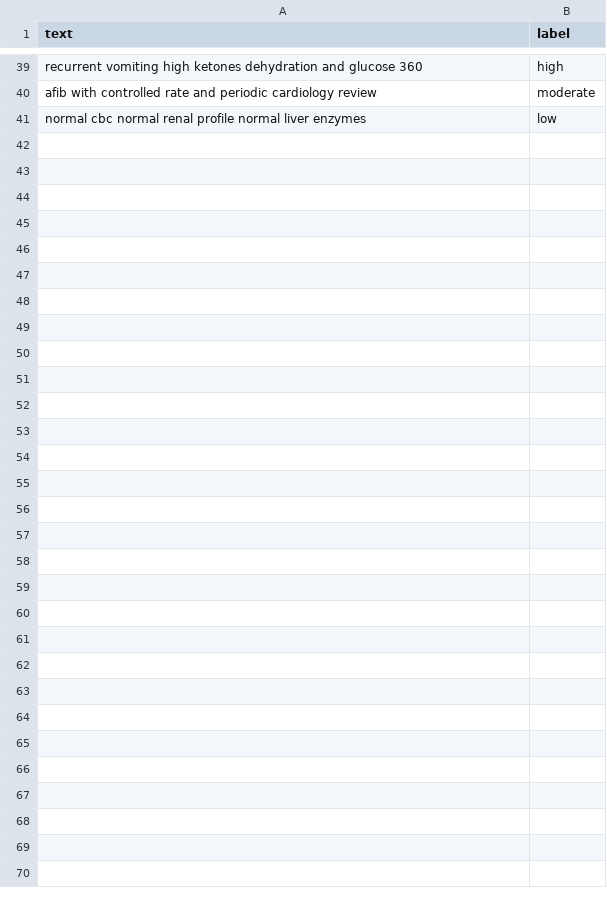
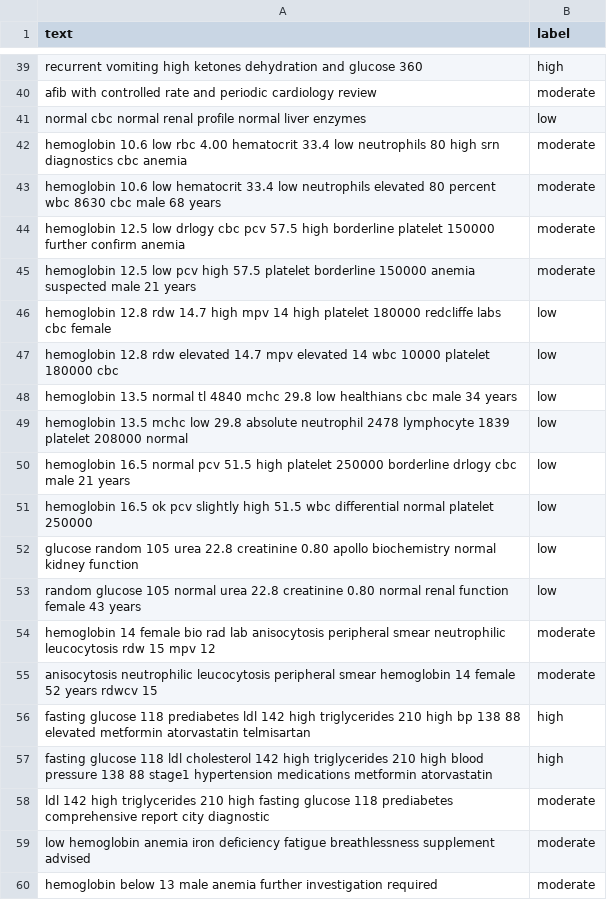
Before and after one commit to akshithnallaginnela/SatyaSathi-Health-ID, a CSV file: backend/ml/training_data/sample_health_risk_data.csv, drawn as a sheet; only a part is shown, gaps mark what is left out; the diff covers the shown part only; the diff names each change by its address in the sheet, - before the commit and + after, or states it on an @@ line.

Commit message:
feat(ml): Expand health risk training data with comprehensive lab results
- Add 51 new training samples covering CBC, biochemistry, and lipid panel results
- Include anemia-related cases with hemoglobin and hematocrit variations
- Add glucose and kidney function test samples for metabolic risk assessment
- Include thyroid function, vitamin deficiency, and liver enzyme abnormalities
- Add cases with elevated lipid profiles and cardiovascular risk indicators
- Include platelet count abnormalities and infection-related hematologic findings
- Expand dataset with peripheral smear findings and differential counts
- Improve model training data diversity for better health risk classification

```diff
--- a/backend/ml/training_data/sample_health_risk_data.csv
+++ b/backend/ml/training_data/sample_health_risk_data.csv
+row 42: hemoglobin 10.6 low rbc 4.00 hematocrit 33.4 low neutrophils 80 high srn diagnostics cbc anemia | moderate
+row 43: hemoglobin 10.6 low hematocrit 33.4 low neutrophils elevated 80 percent wbc 8630 cbc male 68 years | moderate
+row 44: hemoglobin 12.5 low drlogy cbc pcv 57.5 high borderline platelet 150000 further confirm anemia | moderate
+row 45: hemoglobin 12.5 low pcv high 57.5 platelet borderline 150000 anemia suspected male 21 years | moderate
+row 46: hemoglobin 12.8 rdw 14.7 high mpv 14 high platelet 180000 redcliffe labs cbc female | low
+row 47: hemoglobin 12.8 rdw elevated 14.7 mpv elevated 14 wbc 10000 platelet 180000 cbc | low
+row 48: hemoglobin 13.5 normal tl 4840 mchc 29.8 low healthians cbc male 34 years | low
+row 49: hemoglobin 13.5 mchc low 29.8 absolute neutrophil 2478 lymphocyte 1839 platelet 208000 normal | low
+row 50: hemoglobin 16.5 normal pcv 51.5 high platelet 250000 borderline drlogy cbc male 21 years | low
+row 51: hemoglobin 16.5 ok pcv slightly high 51.5 wbc differential normal platelet 250000 | low
+row 52: glucose random 105 urea 22.8 creatinine 0.80 apollo biochemistry normal kidney function | low
+row 53: random glucose 105 normal urea 22.8 creatinine 0.80 normal renal function female 43 years | low
+row 54: hemoglobin 14 female bio rad lab anisocytosis peripheral smear neutrophilic leucocytosis rdw 15 mpv 12 | moderate
+row 55: anisocytosis neutrophilic leucocytosis peripheral smear hemoglobin 14 female 52 years rdwcv 15 | moderate
+row 56: fasting glucose 118 prediabetes ldl 142 high triglycerides 210 high bp 138 88 elevated metformin atorvastatin telmisartan | high
+row 57: fasting glucose 118 ldl cholesterol 142 high triglycerides 210 high blood pressure 138 88 stage1 hypertension medications metformin atorvastatin | high
+row 58: ldl 142 high triglycerides 210 high fasting glucose 118 prediabetes comprehensive report city diagnostic | moderate
+row 59: low hemoglobin anemia iron deficiency fatigue breathlessness supplement advised | moderate
+row 60: hemoglobin below 13 male anemia further investigation required | moderate
```
Also changed, not shown: 32 added rows elsewhere in this file.
